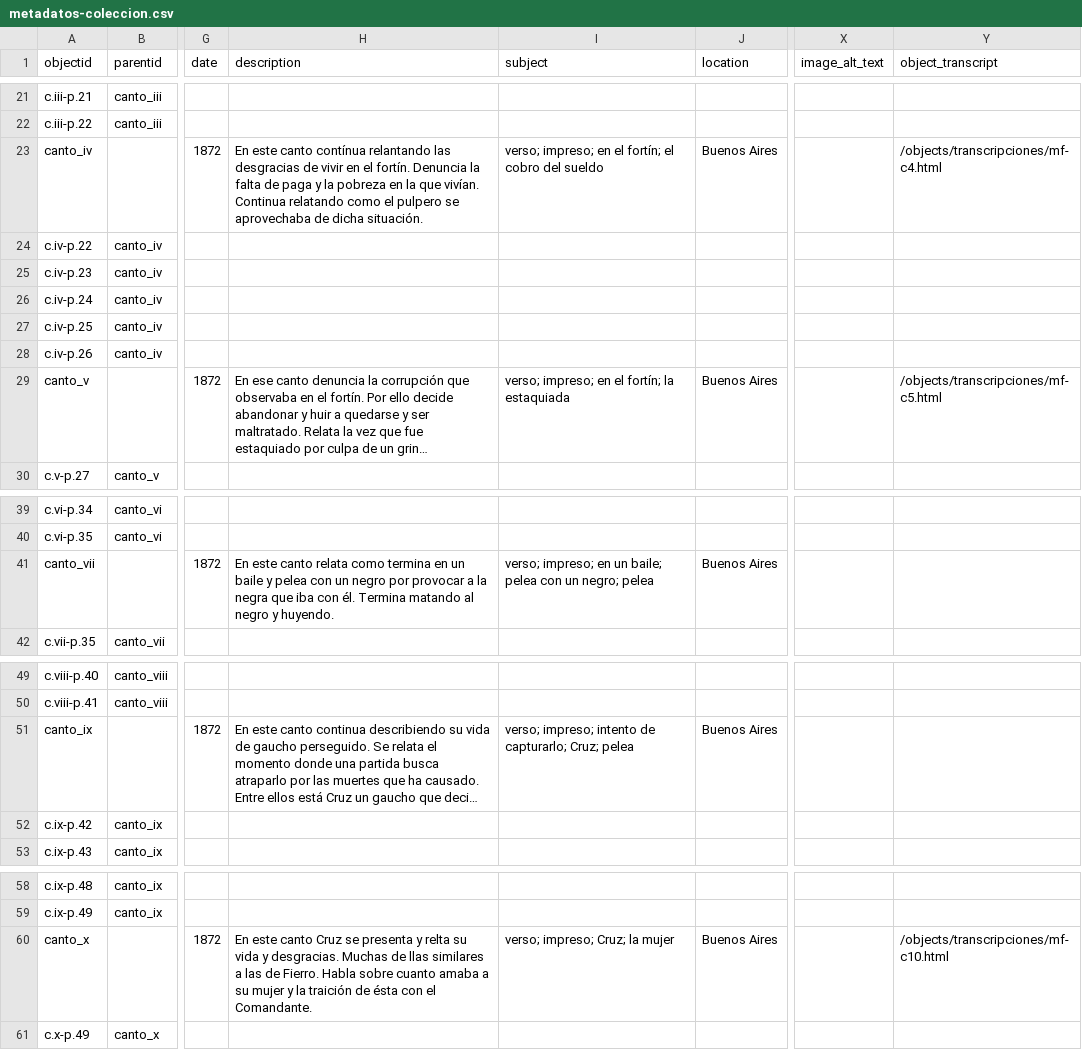
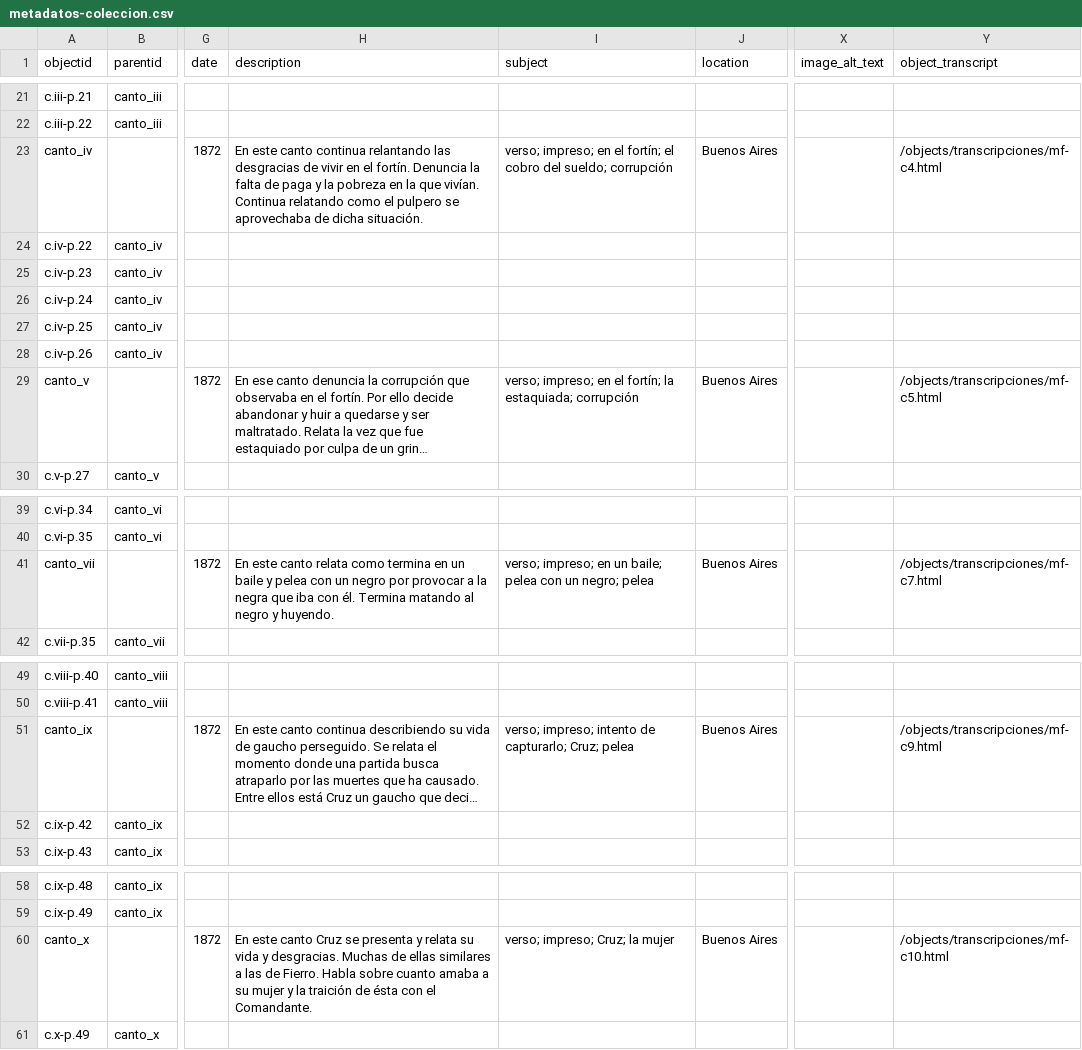
Before and after one commit to AgustinaRyckeboer/nuevoMini-MF, a CSV file: _data/metadatos-coleccion.csv, drawn as a sheet; only a part is shown, gaps mark what is left out; long unchanged cells end in …; the diff covers the shown part only; the diff names each change by its address in the sheet, - before the commit and + after, or states it on an @@ line.

Commit message:
correcciones

```diff
--- a/_data/metadatos-coleccion.csv
+++ b/_data/metadatos-coleccion.csv
-H23 (description): …este canto contínua relantando las…
+H23 (description): …este canto continua relantando las…
-I23 (subject): …cobro del sueldo
+I23 (subject): …cobro del sueldo; corrupción
-I29 (subject): …fortín; la estaquiada
+I29 (subject): …fortín; la estaquiada; corrupción
-Y41 (object_transcript): (empty)
+Y41 (object_transcript): /objects/transcripciones/mf-c7.html
-Y51 (object_transcript): (empty)
+Y51 (object_transcript): /objects/transcripciones/mf-c9.html
-H60 (description): …presenta y relta su vida y desgracias. Muchas de llas similares a…
+H60 (description): …presenta y relata su vida y desgracias. Muchas de ellas similares a…
```
Also changed, not shown: 1 edited cell elsewhere in this file.
